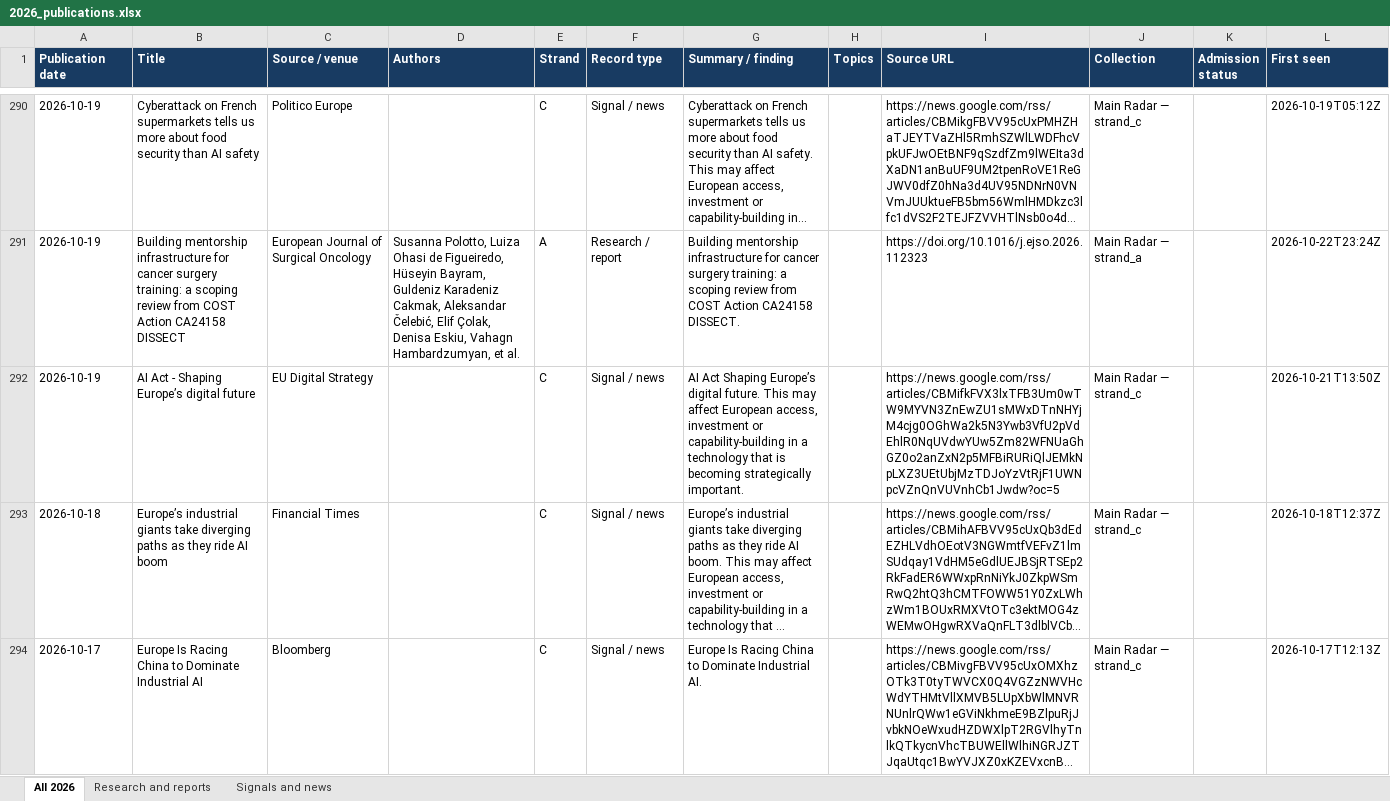
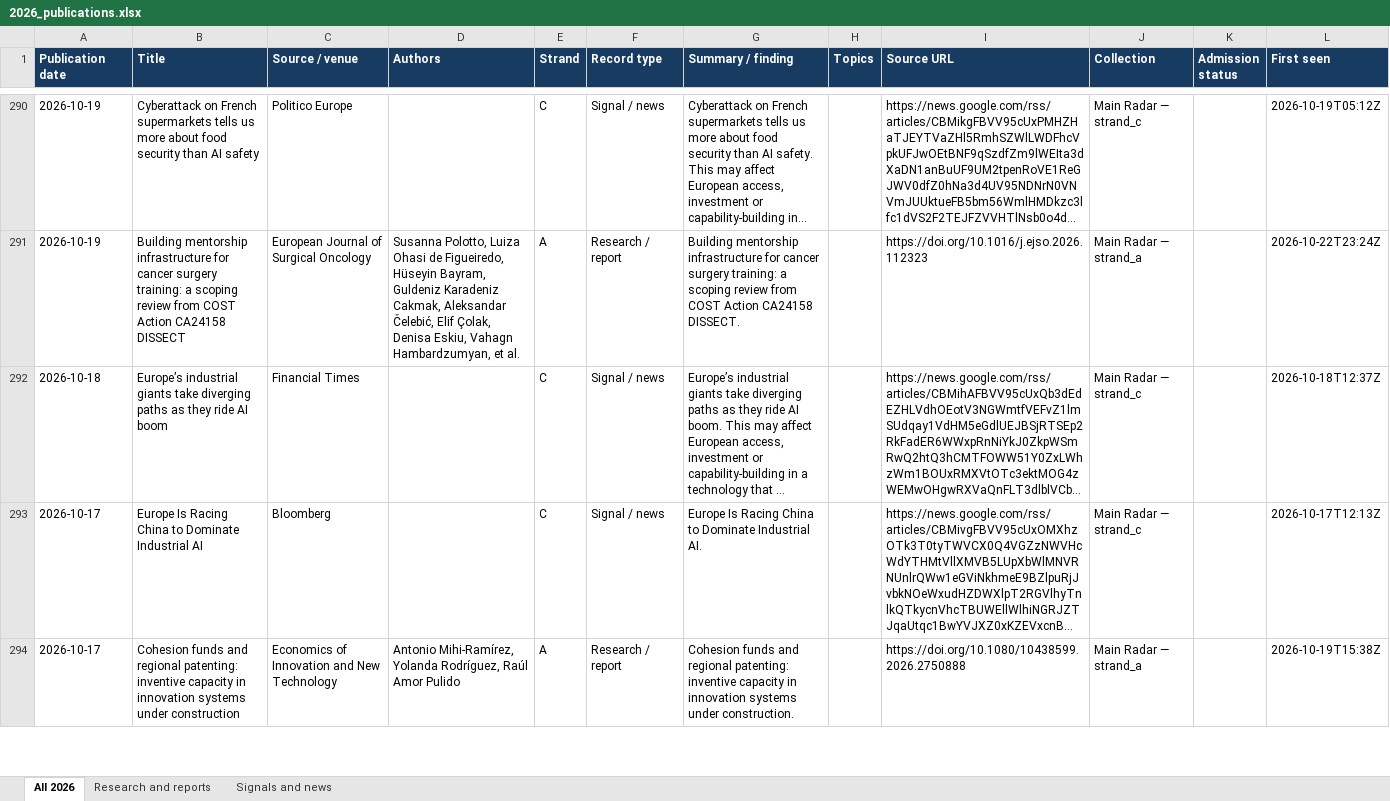
Before and after one commit to vevirm/radar_articles_reports, an Excel workbook: 2026-stuff/2026_publications.xlsx, sheet All 2026, drawn as a sheet; only a part is shown, gaps mark what is left out; the shorter side is filled out with more unchanged rows; long unchanged cells end in …; values as stored, in another font and other column widths than the file's, no borders; removed rows and columns are numbered as before the commit, all else as after; the diff covers the shown part only; the diff names each change by its address in the sheet, - before the commit and + after, or states it on an @@ line.

```diff
--- a/2026-stuff/2026_publications.xlsx (sheet All 2026)
+++ b/2026-stuff/2026_publications.xlsx (sheet All 2026)
-row 292: 2026-10-19 | AI Act - Shaping Europe’s digital future | EU Digital Strategy |  | C | Signal / news | AI Act Shaping Europe’s digital future. This may affect European access, investment or capability-building in a technology that is becoming strategically important. |  | https://news.google.com/rss/articles/CBMifkFVX3lxTFB3Um0wTW9MYVN3ZnEwZU1sMWxDTnNHYjM4cjg0OGhWa2k5N3Ywb3VfU2pVdEhlR0NqUVdwYUw5Zm82WFNUaGhGZ0o2anZxN2p5MFBiRURiQlJEMkNpLXZ3UEtUbjMzTDJoYzVtRjF1UWNpcVZnQnVUVnhCb1Jwdw?oc=5 | Main Radar — strand_c |  | 2026-10-21T13:50Z
```
Also changed, not shown: 2 added rows elsewhere in this sheet, sheet Research and reports, sheet Signals and news, 1 other file.
